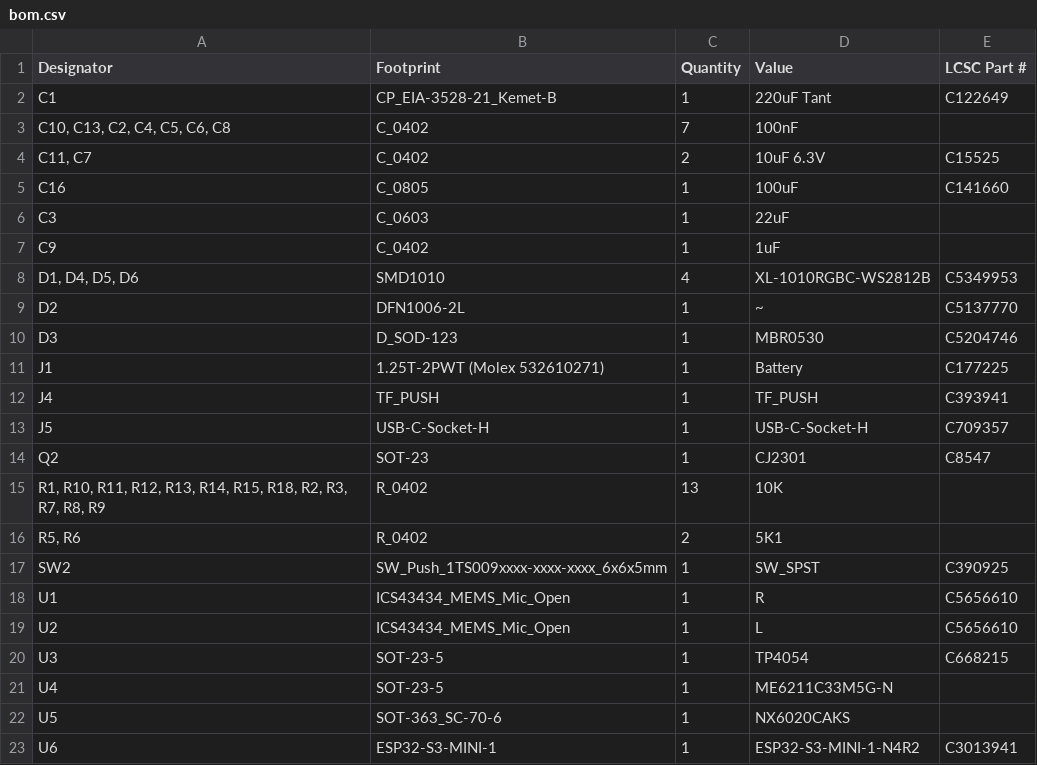
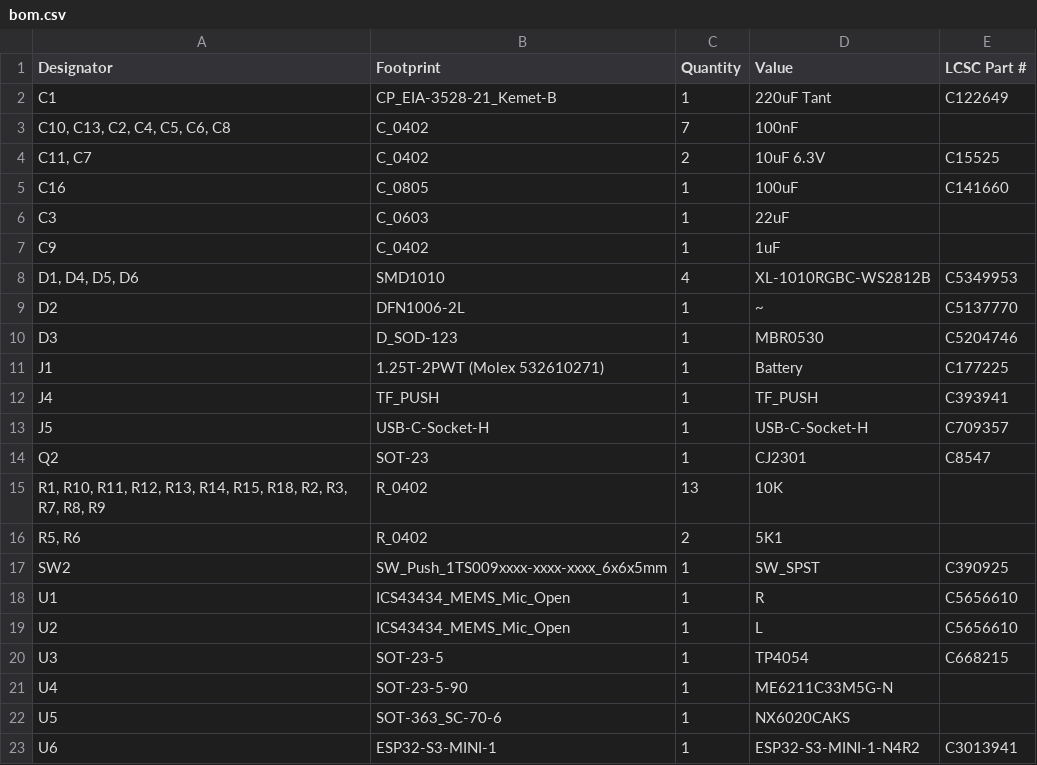
Before and after one commit to revk/OpenMic, a CSV file: PCB/Recorder/production/bom.csv, drawn as a sheet.

```diff
--- a/PCB/Recorder/production/bom.csv
+++ b/PCB/Recorder/production/bom.csv
@@ -20,3 +20,3 @@ U2,ICS43434_MEMS_Mic_Open,1,L,C5656610
 U3,SOT-23-5,1,TP4054,C668215
-U4,SOT-23-5,1,ME6211C33M5G-N,
+U4,SOT-23-5-90,1,ME6211C33M5G-N,
 U5,SOT-363_SC-70-6,1,NX6020CAKS,
```
Also changed, not shown: PCB/Recorder/production/positions.csv, 5 other files.
